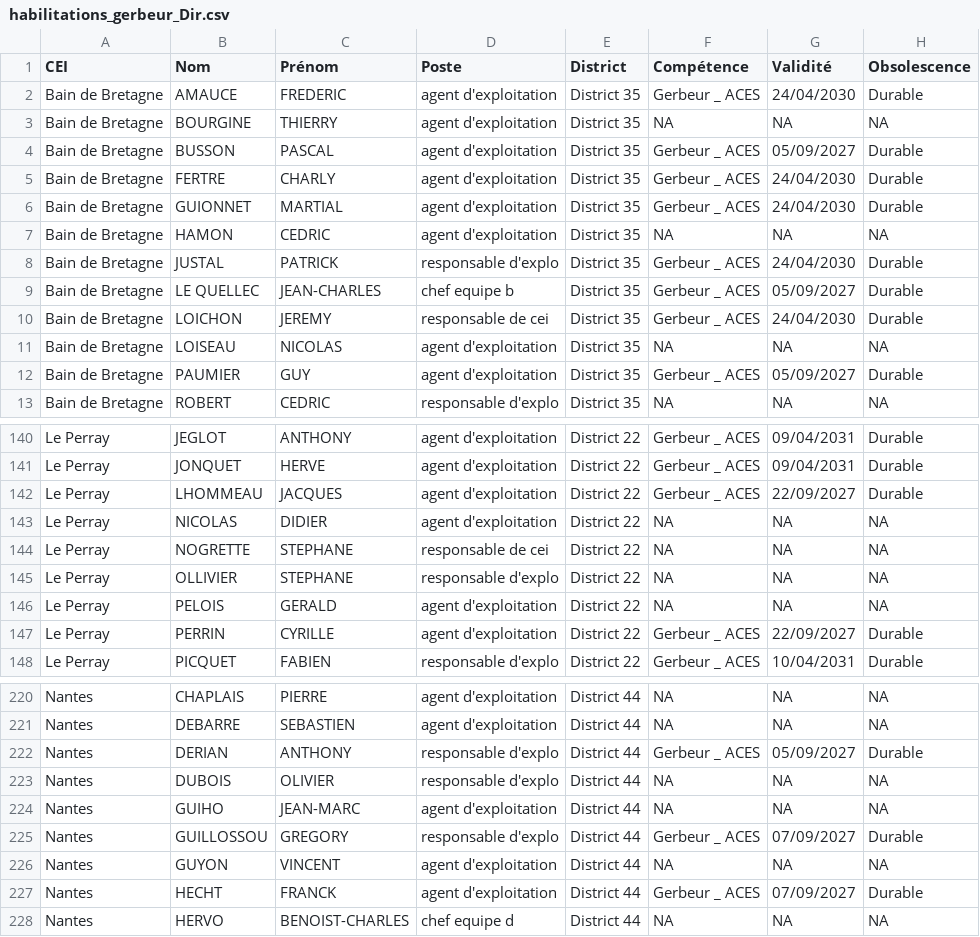
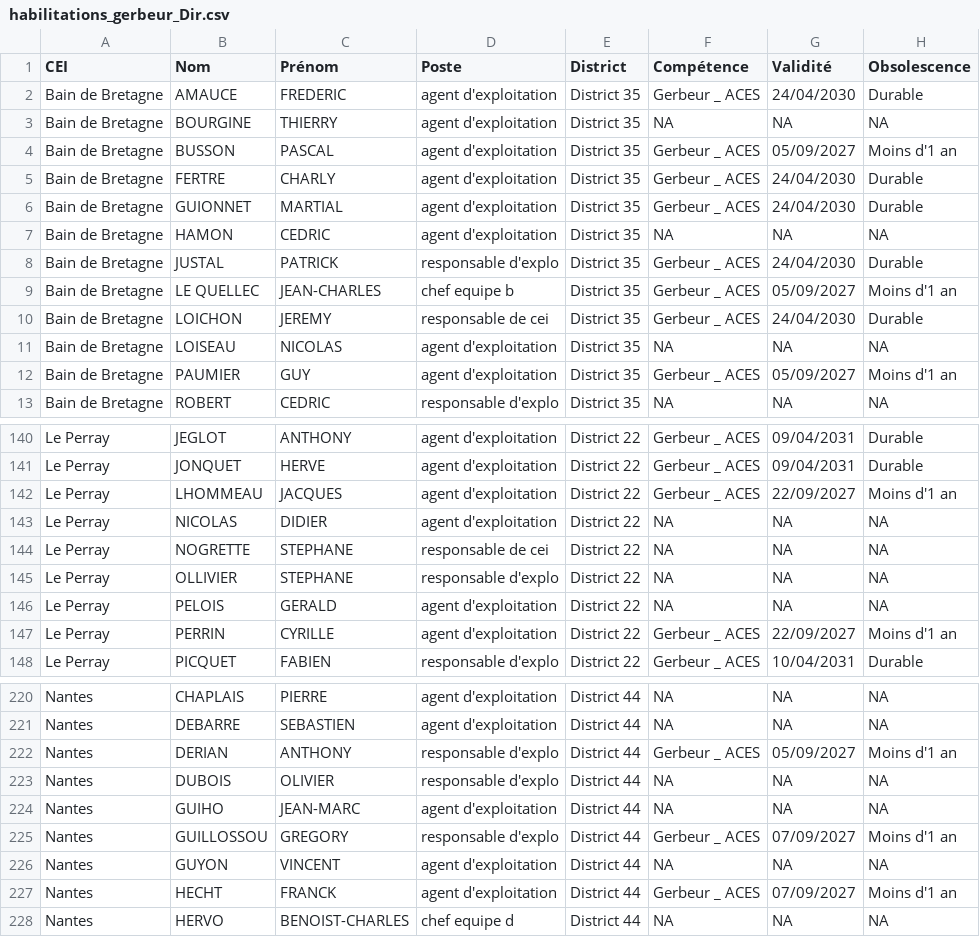
Before and after one commit to DIROuest-CG/habilitation, a CSV file: docs/out/csv/habilitations_gerbeur_Dir.csv, drawn as a sheet; only a part is shown, gaps mark what is left out; the diff covers the shown part only.

```diff
--- a/docs/out/csv/habilitations_gerbeur_Dir.csv
+++ b/docs/out/csv/habilitations_gerbeur_Dir.csv
@@ -3,3 +3,3 @@
 "Bain de Bretagne","BOURGINE","THIERRY","agent d'exploitation","District 35",NA,NA,NA
-"Bain de Bretagne","BUSSON","PASCAL","agent d'exploitation","District 35","Gerbeur _ ACES","05/09/2027","Durable"
+"Bain de Bretagne","BUSSON","PASCAL","agent d'exploitation","District 35","Gerbeur _ ACES","05/09/2027","Moins d'1 an"
 "Bain de Bretagne","FERTRE","CHARLY","agent d'exploitation","District 35","Gerbeur _ ACES","24/04/2030","Durable"
@@ -8,6 +8,6 @@
 "Bain de Bretagne","JUSTAL","PATRICK","responsable d'explo","District 35","Gerbeur _ ACES","24/04/2030","Durable"
-"Bain de Bretagne","LE QUELLEC","JEAN-CHARLES","chef equipe b","District 35","Gerbeur _ ACES","05/09/2027","Durable"
+"Bain de Bretagne","LE QUELLEC","JEAN-CHARLES","chef equipe b","District 35","Gerbeur _ ACES","05/09/2027","Moins d'1 an"
 "Bain de Bretagne","LOICHON","JEREMY","responsable de cei","District 35","Gerbeur _ ACES","24/04/2030","Durable"
 "Bain de Bretagne","LOISEAU","NICOLAS","agent d'exploitation","District 35",NA,NA,NA
-"Bain de Bretagne","PAUMIER","GUY","agent d'exploitation","District 35","Gerbeur _ ACES","05/09/2027","Durable"
+"Bain de Bretagne","PAUMIER","GUY","agent d'exploitation","District 35","Gerbeur _ ACES","05/09/2027","Moins d'1 an"
 "Bain de Bretagne","ROBERT","CEDRIC","responsable d'explo","District 35",NA,NA,NA
@@ -141,3 +141,3 @@
 "Le Perray","JONQUET","HERVE","agent d'exploitation","District 22","Gerbeur _ ACES","09/04/2031","Durable"
-"Le Perray","LHOMMEAU","JACQUES","agent d'exploitation","District 22","Gerbeur _ ACES","22/09/2027","Durable"
+"Le Perray","LHOMMEAU","JACQUES","agent d'exploitation","District 22","Gerbeur _ ACES","22/09/2027","Moins d'1 an"
 "Le Perray","NICOLAS","DIDIER","agent d'exploitation","District 22",NA,NA,NA
@@ -146,3 +146,3 @@
 "Le Perray","PELOIS","GERALD","agent d'exploitation","District 22",NA,NA,NA
-"Le Perray","PERRIN","CYRILLE","agent d'exploitation","District 22","Gerbeur _ ACES","22/09/2027","Durable"
+"Le Perray","PERRIN","CYRILLE","agent d'exploitation","District 22","Gerbeur _ ACES","22/09/2027","Moins d'1 an"
 "Le Perray","PICQUET","FABIEN","responsable d'explo","District 22","Gerbeur _ ACES","10/04/2031","Durable"
@@ -221,8 +221,8 @@
 "Nantes","DEBARRE","SEBASTIEN","agent d'exploitation","District 44",NA,NA,NA
-"Nantes","DERIAN","ANTHONY","responsable d'explo","District 44","Gerbeur _ ACES","05/09/2027","Durable"
+"Nantes","DERIAN","ANTHONY","responsable d'explo","District 44","Gerbeur _ ACES","05/09/2027","Moins d'1 an"
 "Nantes","DUBOIS","OLIVIER","responsable d'explo","District 44",NA,NA,NA
 "Nantes","GUIHO","JEAN-MARC","agent d'exploitation","District 44",NA,NA,NA
-"Nantes","GUILLOSSOU","GREGORY","responsable d'explo","District 44","Gerbeur _ ACES","07/09/2027","Durable"
+"Nantes","GUILLOSSOU","GREGORY","responsable d'explo","District 44","Gerbeur _ ACES","07/09/2027","Moins d'1 an"
 "Nantes","GUYON","VINCENT","agent d'exploitation","District 44",NA,NA,NA
-"Nantes","HECHT","FRANCK","agent d'exploitation","District 44","Gerbeur _ ACES","07/09/2027","Durable"
+"Nantes","HECHT","FRANCK","agent d'exploitation","District 44","Gerbeur _ ACES","07/09/2027","Moins d'1 an"
 "Nantes","HERVO","BENOIST-CHARLES","chef equipe d","District 44",NA,NA,NA
```
Also changed, not shown: 8 added rows, 2 removed rows and 17 edited cells elsewhere in this file, docs/out/csv/habilitations_fauchage_Dir.csv, docs/out/csv/habilitations_grue_auxiliaire_Dir.csv, 15 other files.
